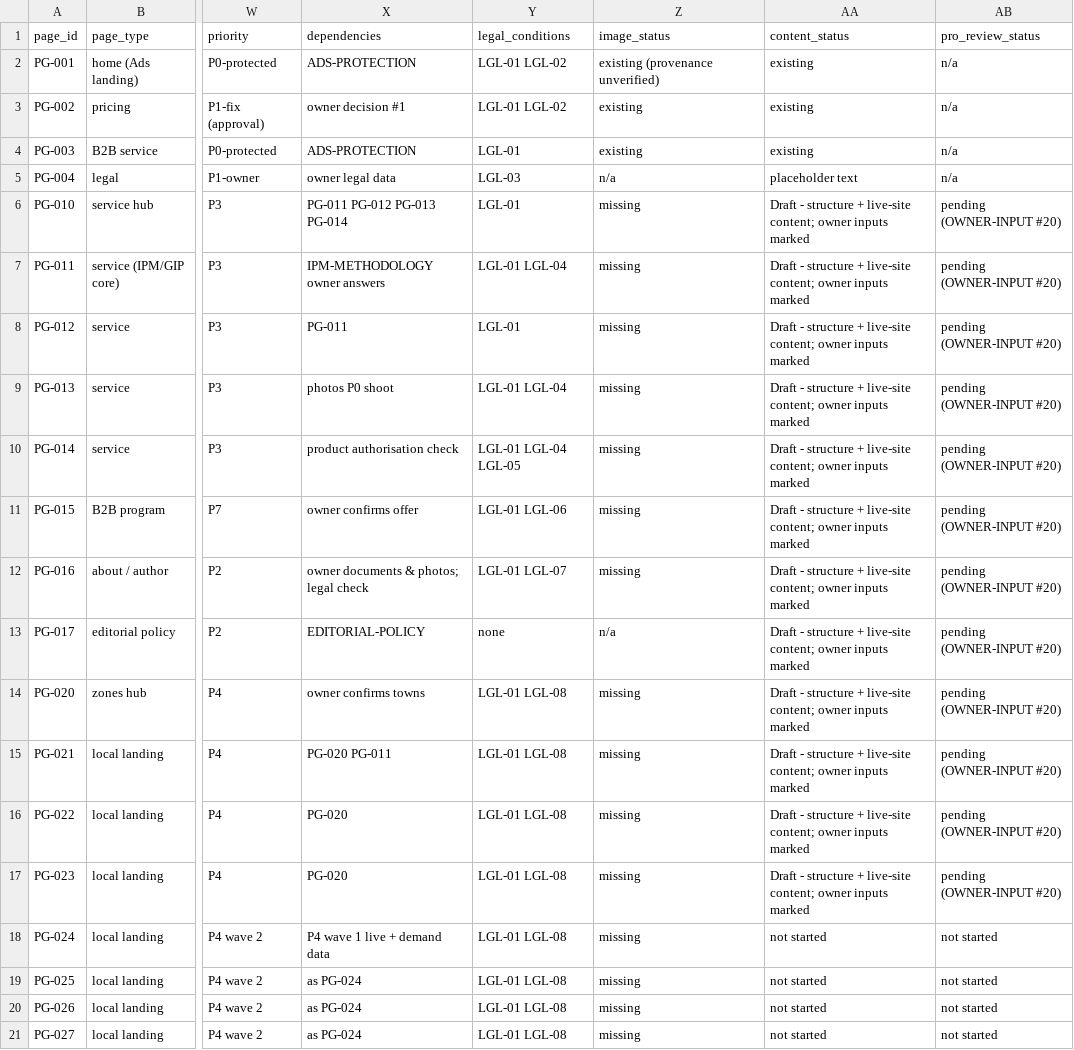
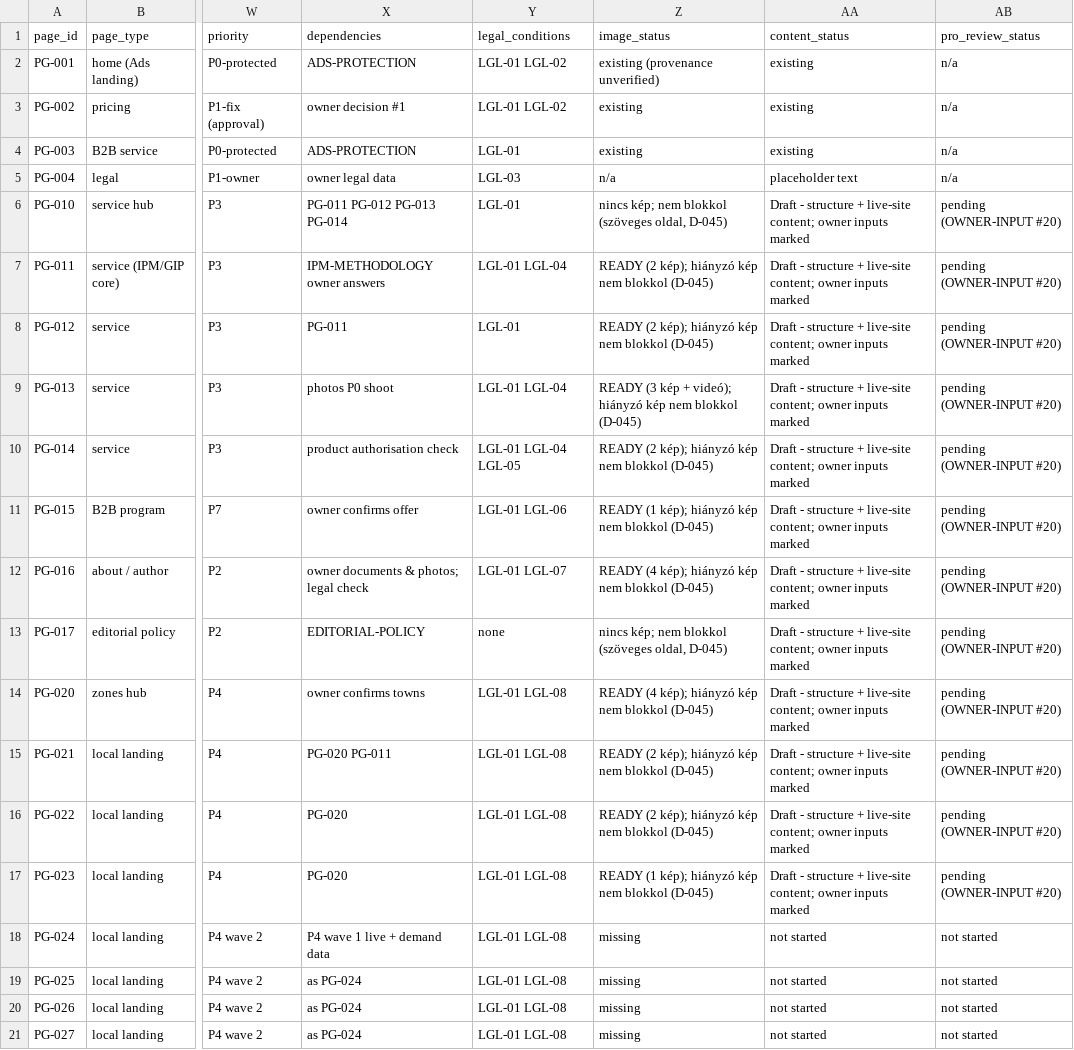
Before and after one commit to Albert-Janos/controldechinches.es, a CSV file: docs/seo/PAGE-INVENTORY.csv, drawn as a sheet; only a part is shown, gaps mark what is left out; the diff covers the shown part only; the diff names each change by its address in the sheet, - before the commit and + after, or states it on an @@ line.

```diff
--- a/docs/seo/PAGE-INVENTORY.csv
+++ b/docs/seo/PAGE-INVENTORY.csv
-Z6 (image_status): missing
+Z6 (image_status): nincs kép; nem blokkol (szöveges oldal, D-045)
-Z7:Z8 (image_status): missing
+Z7:Z8 (image_status): READY (2 kép); hiányzó kép nem blokkol (D-045)
-Z9 (image_status): missing
+Z9 (image_status): READY (3 kép + videó); hiányzó kép nem blokkol (D-045)
-Z10 (image_status): missing
+Z10 (image_status): READY (2 kép); hiányzó kép nem blokkol (D-045)
-Z11 (image_status): missing
+Z11 (image_status): READY (1 kép); hiányzó kép nem blokkol (D-045)
-Z12 (image_status): missing
+Z12 (image_status): READY (4 kép); hiányzó kép nem blokkol (D-045)
-Z13 (image_status): n/a
+Z13 (image_status): nincs kép; nem blokkol (szöveges oldal, D-045)
-Z14 (image_status): missing
+Z14 (image_status): READY (4 kép); hiányzó kép nem blokkol (D-045)
-Z15:Z16 (image_status): missing
+Z15:Z16 (image_status): READY (2 kép); hiányzó kép nem blokkol (D-045)
-Z17 (image_status): missing
+Z17 (image_status): READY (1 kép); hiányzó kép nem blokkol (D-045)
```
Also changed, not shown: 28 edited cells elsewhere in this file, data/images-assign.csv, docs/seo/IMAGE-ASSET-INVENTORY.csv, 40 other files.
